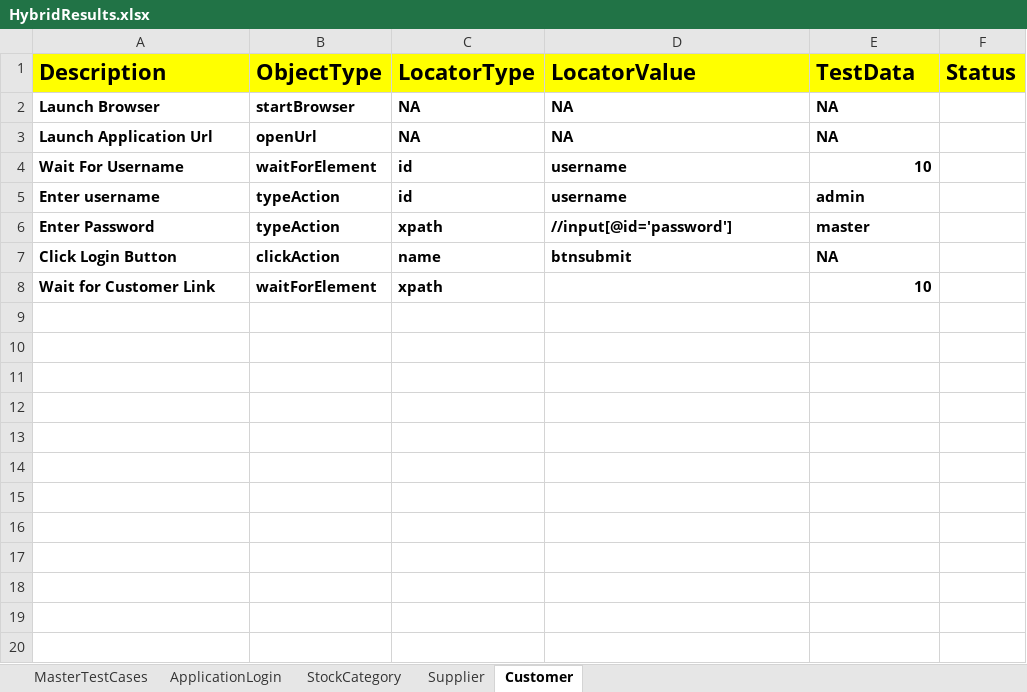
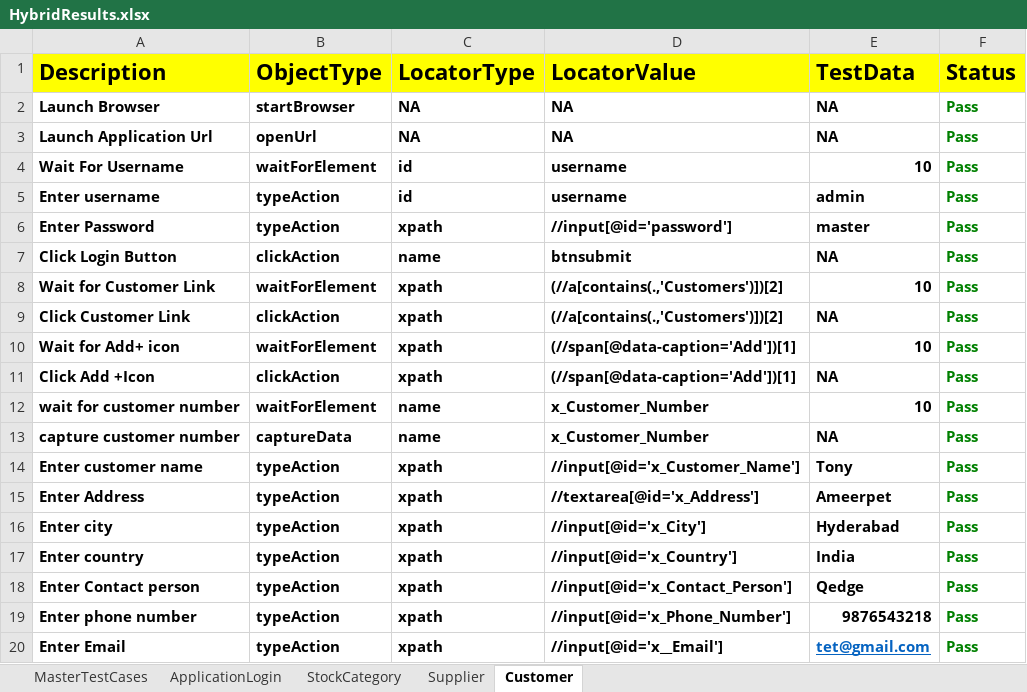
Before and after one commit to RangaReddy12/StockAccounting_Project, an Excel workbook: FileOutput/HybridResults.xlsx, sheet Customer, drawn as a sheet; only a part is shown; values as stored, in another font and other column widths than the file's, no borders; the diff covers the shown part only; the diff names each change by its address in the sheet, - before the commit and + after, or states it on an @@ line.

```diff
--- a/FileOutput/HybridResults.xlsx (sheet Customer)
+++ b/FileOutput/HybridResults.xlsx (sheet Customer)
-F2:F8 (Status): (empty)
+F2:F8 (Status): Pass
-D8 (LocatorValue): (empty)
+D8 (LocatorValue): (//a[contains(.,'Customers')])[2]
+row 9: Click Customer Link | clickAction | xpath | (//a[contains(.,'Customers')])[2] | NA | Pass
+row 10: Wait for Add+ icon | waitForElement | xpath | (//span[@data-caption='Add'])[1] | 10 | Pass
+row 11: Click Add +Icon | clickAction | xpath | (//span[@data-caption='Add'])[1] | NA | Pass
+row 12: wait for customer number | waitForElement | name | x_Customer_Number | 10 | Pass
+row 13: capture customer number | captureData | name | x_Customer_Number | NA | Pass
+row 14: Enter customer name | typeAction | xpath | //input[@id='x_Customer_Name'] | Tony | Pass
+row 15: Enter Address | typeAction | xpath | //textarea[@id='x_Address'] | Ameerpet | Pass
+row 16: Enter city | typeAction | xpath | //input[@id='x_City'] | Hyderabad | Pass
+row 17: Enter country | typeAction | xpath | //input[@id='x_Country'] | India | Pass
+row 18: Enter Contact person | typeAction | xpath | //input[@id='x_Contact_Person'] | Qedge | Pass
+row 19: Enter phone number | typeAction | xpath | //input[@id='x_Phone_Number'] | 9876543218 | Pass
+row 20: Enter Email | typeAction | xpath | //input[@id='x__Email'] | tet@gmail.com | Pass
```
Also changed, not shown: 9 added rows elsewhere in this sheet, sheet Supplier, sheet StockCategory, sheet ApplicationLogin, sheet MasterTestCases, FileInput/DataEngine.xlsx, 5 other files.
